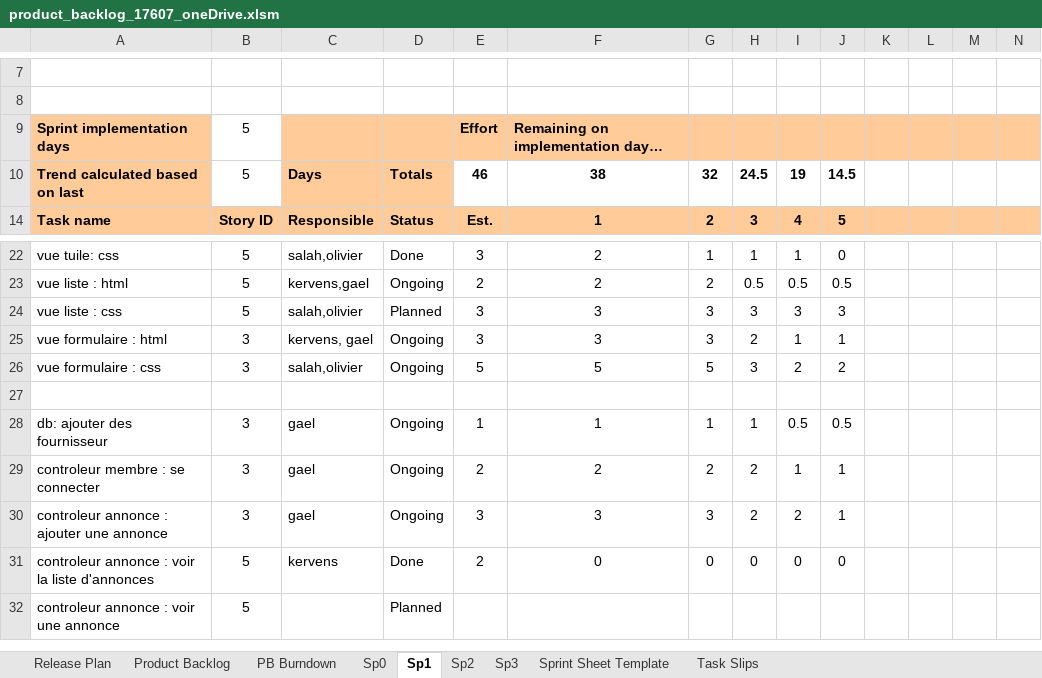
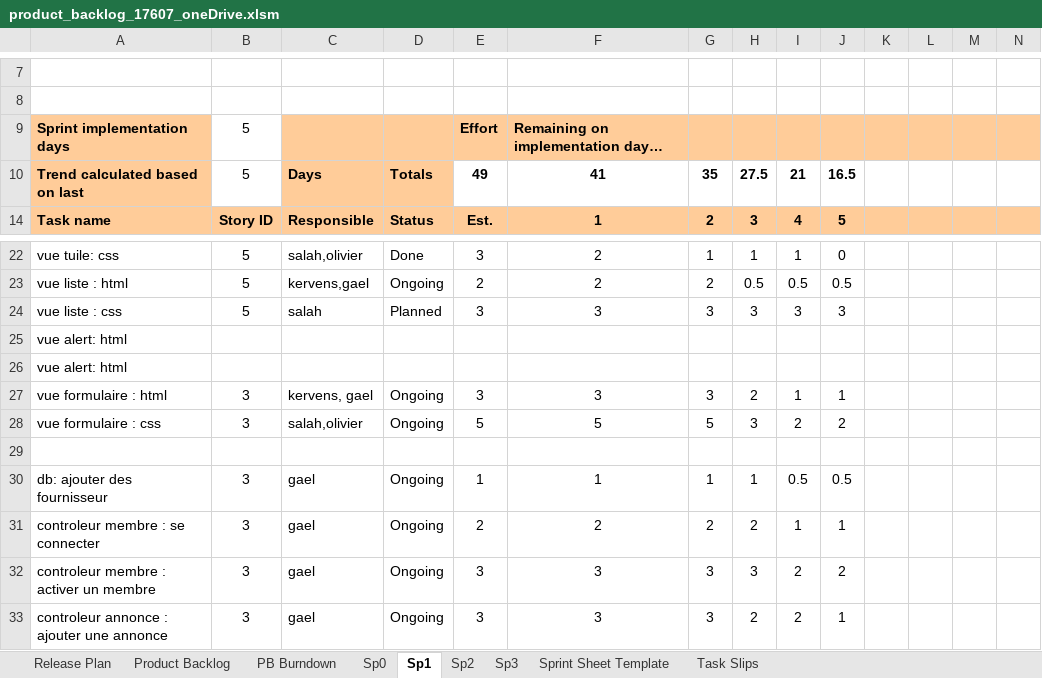
Before and after one commit to Gazowski/projet_picturing, an Excel workbook: fichiers_projet/product_backlog_17607_oneDrive.xlsm, sheet Sp1, drawn as a sheet; only a part is shown, gaps mark what is left out; the shorter side is filled out with more unchanged rows; values as stored, in another font and other column widths than the file's, no borders; charts and pictures and conditional formats not drawn; rows hold the shown columns only; the diff names each change by its address in the sheet, - before the commit and + after, or states it on an @@ line.

```diff
--- a/fichiers_projet/product_backlog_17607_oneDrive.xlsm (sheet Sp1)
+++ b/fichiers_projet/product_backlog_17607_oneDrive.xlsm (sheet Sp1)
-E10: 46
+E10: 49
-F10: 38
+F10: 41
-G10: 32
+G10: 35
-H10: 24.5
+H10: 27.5
-I10: 19
+I10: 21
-J10: 14.5
+J10: 16.5
-C24: salah,olivier
+C24: salah
+row 25: vue alert: html
+row 26: vue alert: html
+row 32: controleur membre : activer un membre | 3 | gael | Ongoing | 3 | 3 | 3 | 3 | 2 | 2
```
Also changed, not shown: sheet Sp2, sheet Product Backlog, formulas that keep their value, hidden cells, charts or pictures.
